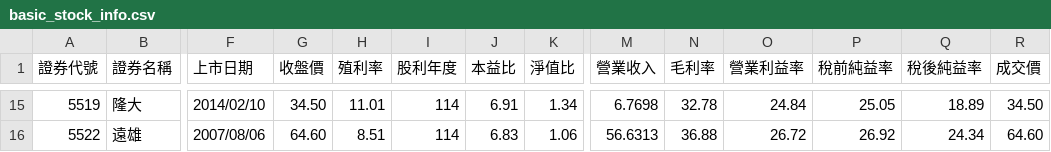
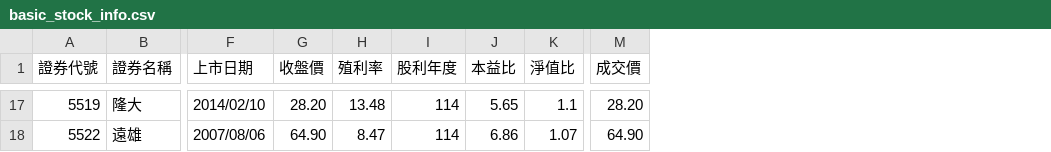
Before and after one commit to hmlu36/StockVitePress, a CSV file: public/basic_stock_info.csv, drawn as a sheet; only a part is shown, gaps mark what is left out; removed rows and columns are numbered as before the commit, all else as after; the diff covers the shown part only; the diff names each change by its address in the sheet, - before the commit and + after, or states it on an @@ line.

```diff
--- a/public/basic_stock_info.csv
+++ b/public/basic_stock_info.csv
-column M (營業收入), rows 15-16: 6.7698 | 56.6313
-column N (毛利率), rows 15-16: 32.78 | 36.88
-column O (營業利益率), rows 15-16: 24.84 | 26.72
-column P (稅前純益率), rows 15-16: 25.05 | 26.92
-column Q (稅後純益率), rows 15-16: 18.89 | 24.34
-G17 (收盤價): 34.50
+G17 (收盤價): 28.20
-H17 (殖利率): 11.01
+H17 (殖利率): 13.48
-J17 (本益比): 6.91
+J17 (本益比): 5.65
-K17 (淨值比): 1.34
+K17 (淨值比): 1.1
-M17 (成交價): 34.50
+M17 (成交價): 28.20
-G18 (收盤價): 64.60
+G18 (收盤價): 64.90
-H18 (殖利率): 8.51
+H18 (殖利率): 8.47
-J18 (本益比): 6.83
+J18 (本益比): 6.86
-K18 (淨值比): 1.06
+K18 (淨值比): 1.07
-M18 (成交價): 64.60
+M18 (成交價): 64.90
```
Also changed, not shown: 5 added rows, 3 removed rows and 48 edited cells elsewhere in this file.
